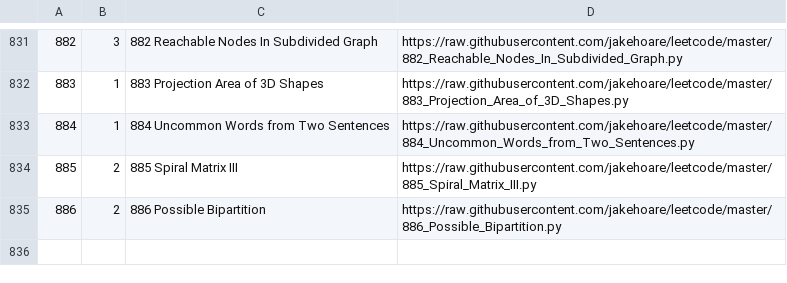
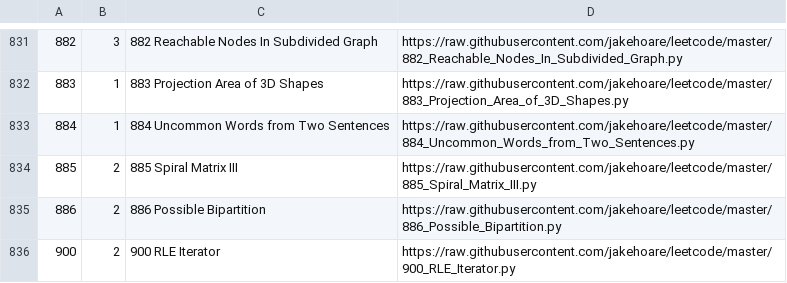
Before and after one commit to jakehoare/leetcode, a CSV file: index.csv, drawn as a sheet; only a part is shown, gaps mark what is left out.

Commit message:
Update index.

```diff
--- a/index.csv
+++ b/index.csv
@@ -835 +835,2 @@
 886,2,886 Possible Bipartition,https://raw.githubusercontent.com/jakehoare/leetcode/master/886_Possible_Bipartition.py
+900,2,900 RLE Iterator,https://raw.githubusercontent.com/jakehoare/leetcode/master/900_RLE_Iterator.py
```
